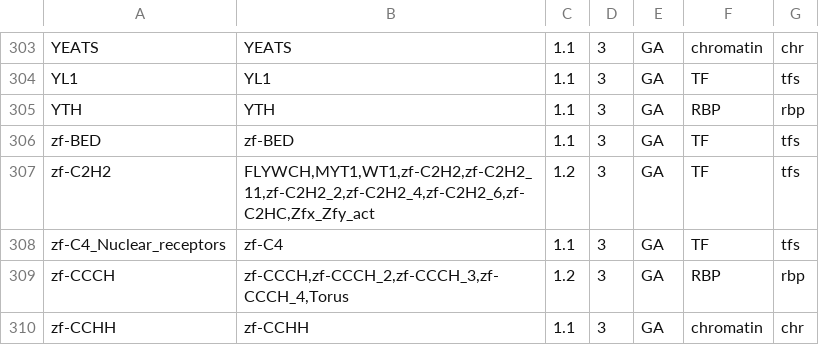
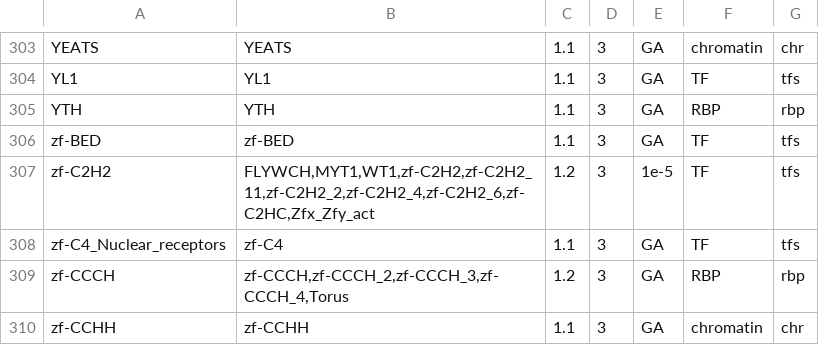
Before and after one commit to zolotarovgl/druid, a CSV file: druid/data/families_library.csv, drawn as a sheet; only a part is shown, gaps mark what is left out.

```diff
--- a/druid/data/families_library.csv
+++ b/druid/data/families_library.csv
@@ -306,3 +306,3 @@ YTH	YTH	1.1	3	GA	RBP	rbp
 zf-BED	zf-BED	1.1	3	GA	TF	tfs
-zf-C2H2	FLYWCH,MYT1,WT1,zf-C2H2,zf-C2H2_11,zf-C2H2_2,zf-C2H2_4,zf-C2H2_6,zf-C2HC,Zfx_Zfy_act	1.2	3	GA	TF	tfs
+zf-C2H2	FLYWCH,MYT1,WT1,zf-C2H2,zf-C2H2_11,zf-C2H2_2,zf-C2H2_4,zf-C2H2_6,zf-C2HC,Zfx_Zfy_act	1.2	3	1e-5	TF	tfs
 zf-C4_Nuclear_receptors	zf-C4	1.1	3	GA	TF	tfs
```
Also changed, not shown: 3 other files.
